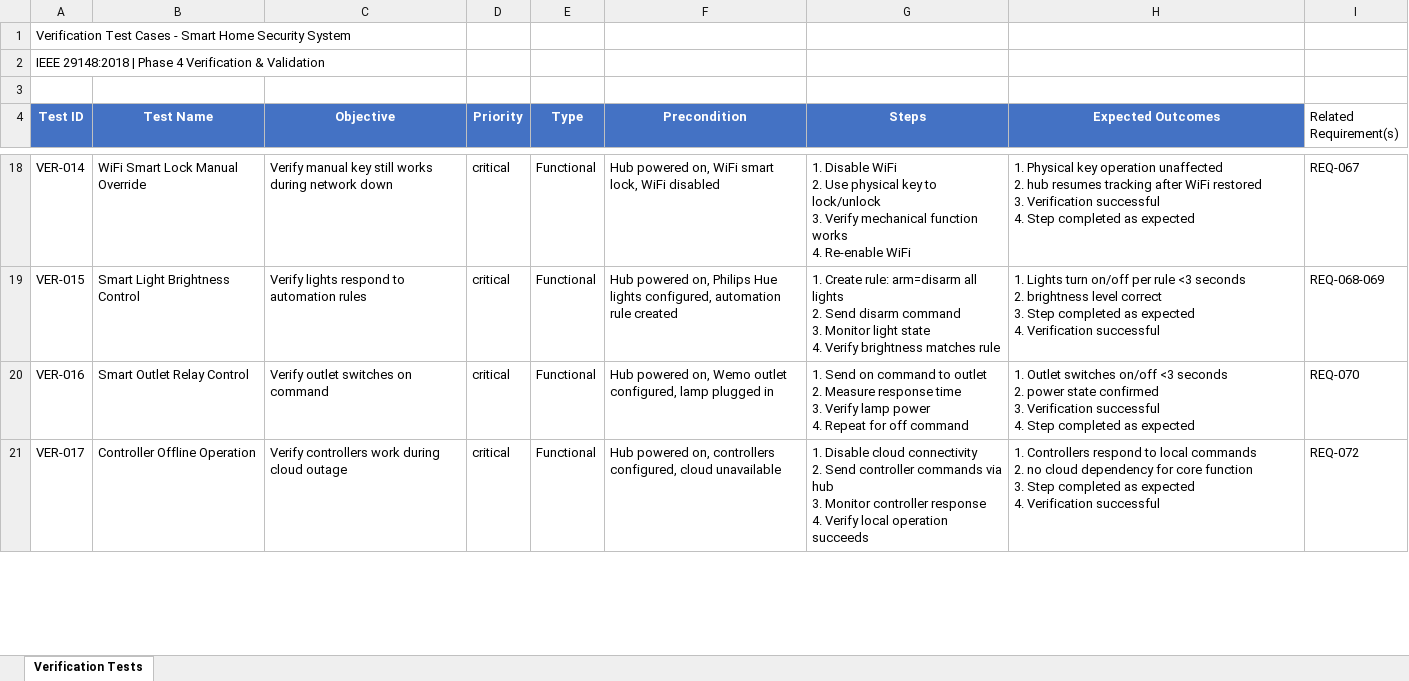
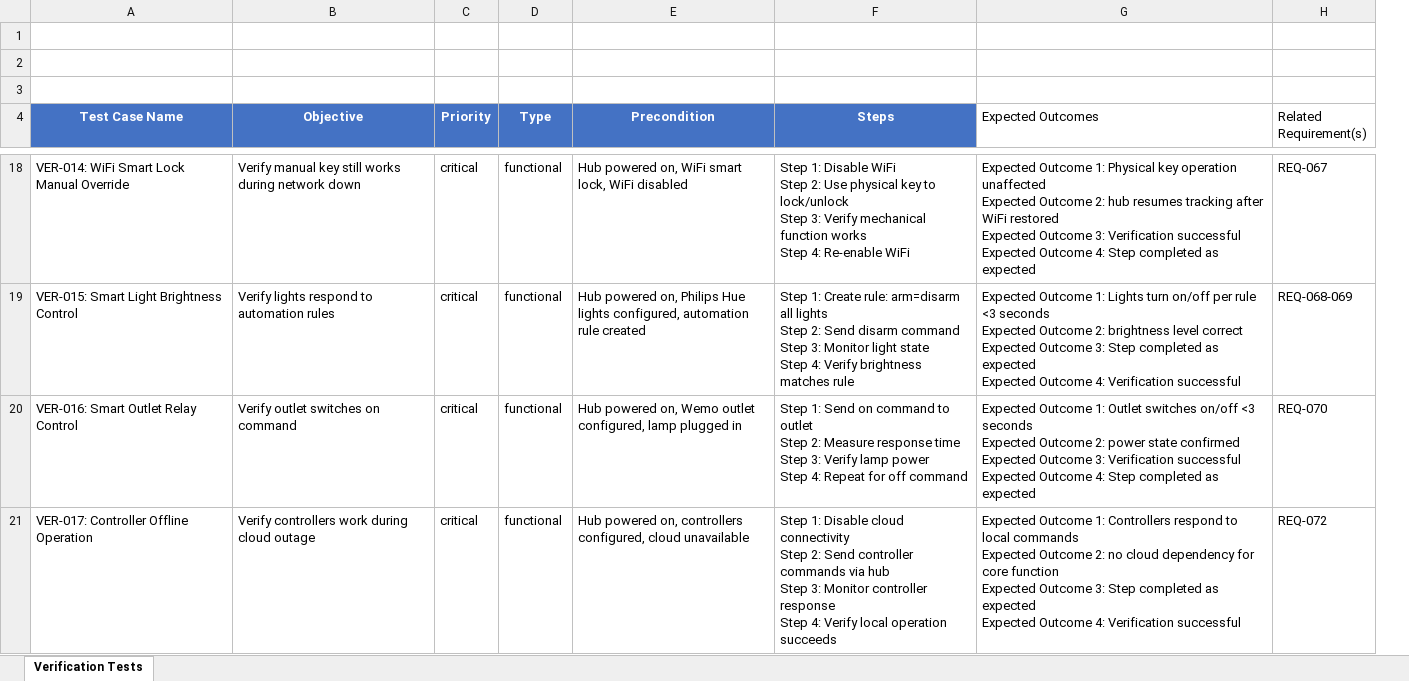
Before and after one commit to E-PL/design-and-validation-of-a-smart-home-security-system, an Excel workbook: 4_VERIFICATION_VALIDATION/Verification-Test-Cases.xlsx, sheet Verification Tests, drawn as a sheet; only a part is shown, gaps mark what is left out; values as stored, in another font and other column widths than the file's, no borders; removed rows and columns are numbered as before the commit, all else as after; ↵ is a line break in a cell; the diff covers the shown part only; the diff names each change by its address in the sheet, - before the commit and + after, or states it on an @@ line.

Commit message:
fix: tests

```diff
--- a/4_VERIFICATION_VALIDATION/Verification-Test-Cases.xlsx (sheet Verification Tests)
+++ b/4_VERIFICATION_VALIDATION/Verification-Test-Cases.xlsx (sheet Verification Tests)
-column A (Test ID), rows 1-2: Verification Test Cases - Smart Home Security System | IEEE 29148:2018 | Phase 4 Verification & Validation; rows 18-21: VER-014 | VER-015 | VER-016 | VER-017
-column B (Test Name), rows 18-21: WiFi Smart Lock Manual Override | Smart Light Brightness Control | Smart Outlet Relay Control | Controller Offline Operation
+column A (Test Case Name), rows 18-21: VER-014: WiFi Smart Lock Manual Override | VER-015: Smart Light Brightness Control | VER-016: Smart Outlet Relay Control | VER-017: Controller Offline Operation
@@ G4 fill: #4472C4 → none, bold: on → off, text colour: #FFFFFF → black, alignment: center → left @@
-D18:D21 (Type): Functional
+D18:D21 (Type): functional
-F18 (Steps): 1. Disable WiFi ↵ 2. Use physical key to lock/unlock ↵ 3. Verify mechanical function works ↵ 4. Re-enable WiFi
+F18 (Steps): Step 1: Disable WiFi ↵ Step 2: Use physical key to lock/unlock ↵ Step 3: Verify mechanical function works ↵ Step 4: Re-enable WiFi
-G18 (Expected Outcomes): 1. Physical key operation unaffected ↵ 2. hub resumes tracking after WiFi restored ↵ 3. Verification successful ↵ 4. Step completed…
+G18 (Expected Outcomes): Expected Outcome 1: Physical key operation unaffected ↵ Expected Outcome 2: hub resumes tracking after WiFi restored ↵ Expected Outcome 3: Verification successful ↵ Expected Outcome 4: Step completed…
-F19 (Steps): 1. Create rule: arm=disarm all lights ↵ 2. Send disarm command ↵ 3. Monitor light state ↵ 4. Verify brightness…
+F19 (Steps): Step 1: Create rule: arm=disarm all lights ↵ Step 2: Send disarm command ↵ Step 3: Monitor light state ↵ Step 4: Verify brightness…
-G19 (Expected Outcomes): 1. Lights turn on/off per rule <3 seconds ↵ 2. brightness level correct ↵ 3. Step completed as expected ↵ 4. Verification successful
+G19 (Expected Outcomes): Expected Outcome 1: Lights turn on/off per rule <3 seconds ↵ Expected Outcome 2: brightness level correct ↵ Expected Outcome 3: Step completed as expected ↵ Expected Outcome 4: Verification successful
-F20 (Steps): 1. Send on command to outlet ↵ 2. Measure response time ↵ 3. Verify lamp power ↵ 4. Repeat for…
+F20 (Steps): Step 1: Send on command to outlet ↵ Step 2: Measure response time ↵ Step 3: Verify lamp power ↵ Step 4: Repeat for…
-G20 (Expected Outcomes): 1. Outlet switches on/off <3 seconds ↵ 2. power state confirmed ↵ 3. Verification successful ↵ 4. Step completed…
+G20 (Expected Outcomes): Expected Outcome 1: Outlet switches on/off <3 seconds ↵ Expected Outcome 2: power state confirmed ↵ Expected Outcome 3: Verification successful ↵ Expected Outcome 4: Step completed…
-F21 (Steps): 1. Disable cloud connectivity ↵ 2. Send controller commands via hub ↵ 3. Monitor controller response ↵ 4. Verify local…
+F21 (Steps): Step 1: Disable cloud connectivity ↵ Step 2: Send controller commands via hub ↵ Step 3: Monitor controller response ↵ Step 4: Verify local…
-G21 (Expected Outcomes): 1. Controllers respond to local commands ↵ 2. no cloud dependency for core function ↵ 3. Step completed as expected ↵ 4. Verification successful
+G21 (Expected Outcomes): Expected Outcome 1: Controllers respond to local commands ↵ Expected Outcome 2: no cloud dependency for core function ↵ Expected Outcome 3: Step completed as expected ↵ Expected Outcome 4: Verification successful
```
Also changed, not shown: 78 edited cells elsewhere in this sheet, 4_VERIFICATION_VALIDATION/Validation-Test-Cases.xlsx.
